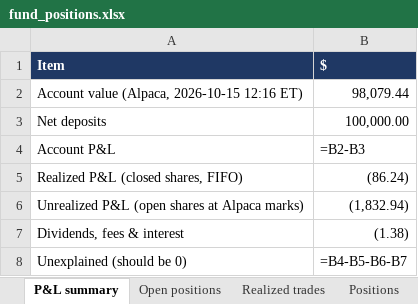
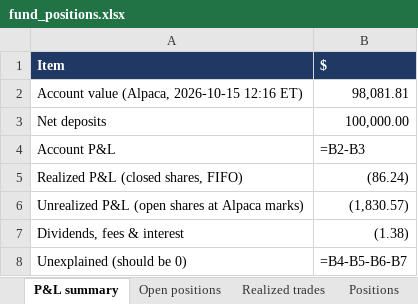
Before and after one commit to andreaskoul/test_trading_agent, an Excel workbook: fund_state/live/ledger/fund_positions.xlsx, sheet P&L summary, drawn as a sheet; values as stored, in another font and other column widths than the file's, no borders; formulas without a stored value are shown as written; the diff names each change by its address in the sheet, - before the commit and + after, or states it on an @@ line.

```diff
--- a/fund_state/live/ledger/fund_positions.xlsx (sheet P&L summary)
+++ b/fund_state/live/ledger/fund_positions.xlsx (sheet P&L summary)
-B2 ($): 98,079.44
+B2 ($): 98,081.81
-B6 ($): (1,832.94)
+B6 ($): (1,830.57)
```
Also changed, not shown: sheet Positions, sheet Open positions, 2 other files.
